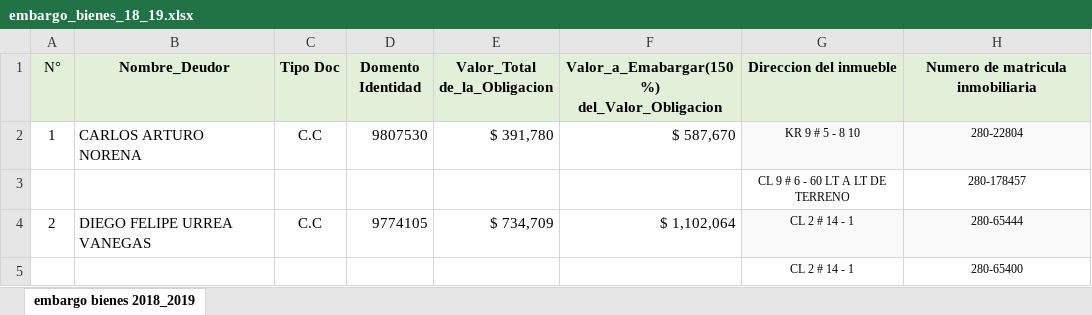
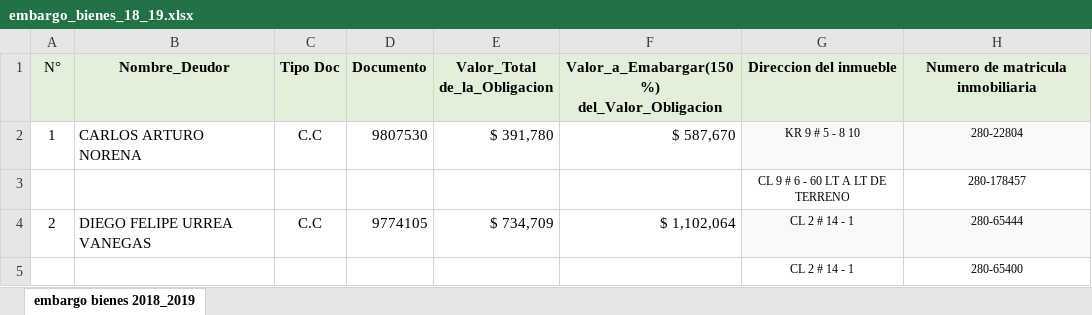
Before and after one commit to tamara9559/proyecto-practica, an Excel workbook: datos/embargo_bienes_18_19.xlsx, sheet embargo bienes 2018_2019, drawn as a sheet; only a part is shown; values as stored, in another font and other column widths than the file's, no borders; conditional formats not drawn; ↵ is a line break in a cell; the diff names each change by its address in the sheet, - before the commit and + after, or states it on an @@ line.

```diff
--- a/datos/embargo_bienes_18_19.xlsx (sheet embargo bienes 2018_2019)
+++ b/datos/embargo_bienes_18_19.xlsx (sheet embargo bienes 2018_2019)
-D1: Domento ↵ Identidad
+D1: Documento
```
Also changed, not shown: 4 other files.
